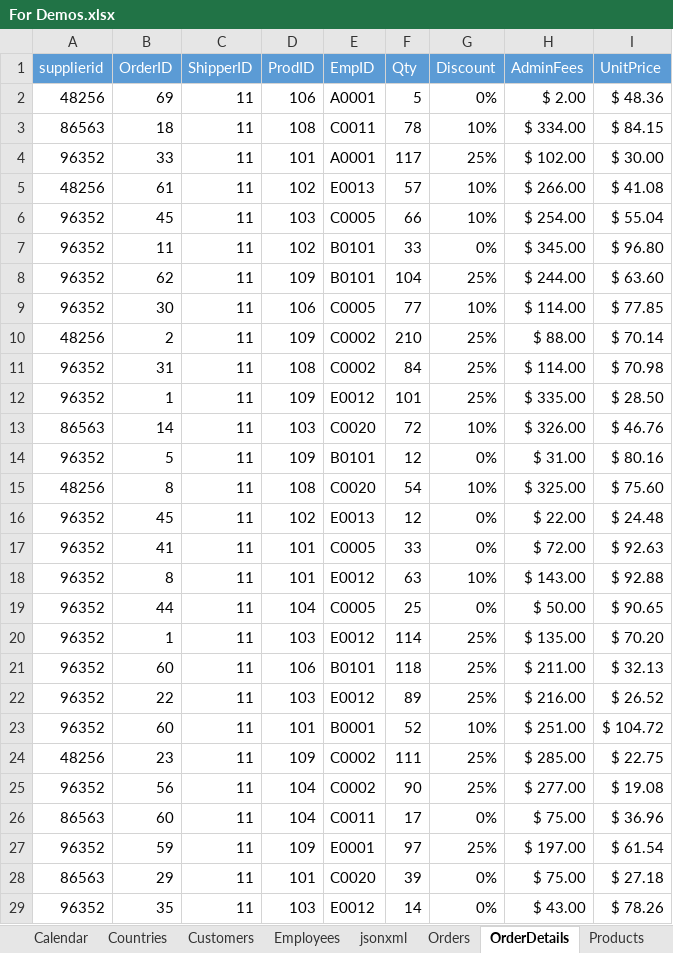
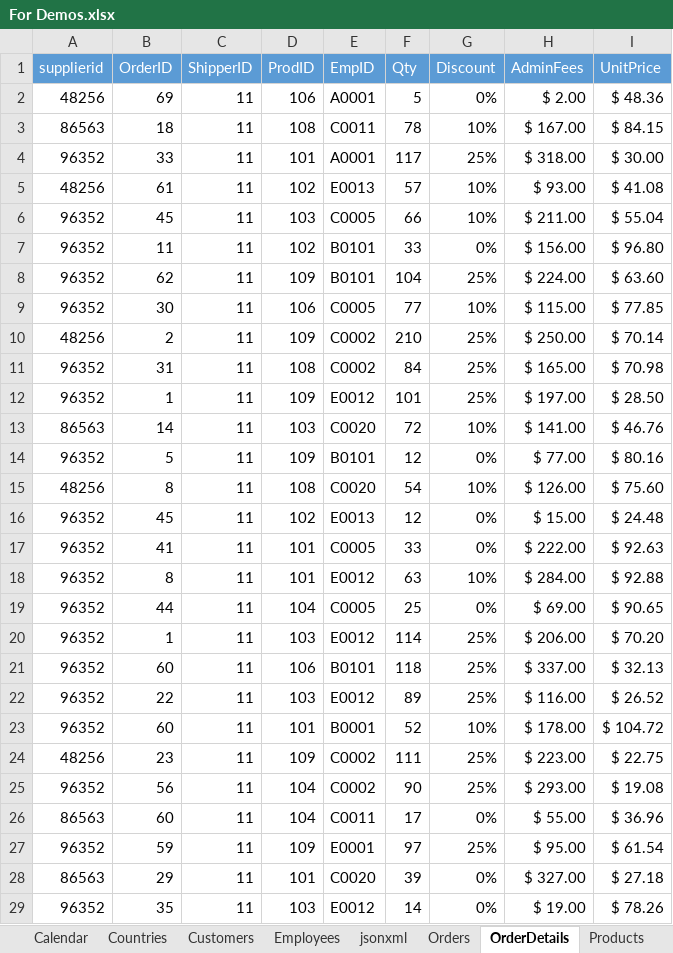
Before and after one commit to jasonwcc/learntopowerbi, an Excel workbook: For Demos.xlsx, sheet OrderDetails, drawn as a sheet; only a part is shown; values as stored, in another font and other column widths than the file's, no borders; the diff covers the shown part only; the diff names each change by its address in the sheet, - before the commit and + after, or states it on an @@ line.

Commit message:
Add files via upload

```diff
--- a/For Demos.xlsx (sheet OrderDetails)
+++ b/For Demos.xlsx (sheet OrderDetails)
-H3 (AdminFees): $ 334.00
+H3 (AdminFees): $ 167.00
-H4 (AdminFees): $ 102.00
+H4 (AdminFees): $ 318.00
-H5 (AdminFees): $ 266.00
+H5 (AdminFees): $ 93.00
-H6 (AdminFees): $ 254.00
+H6 (AdminFees): $ 211.00
-H7 (AdminFees): $ 345.00
+H7 (AdminFees): $ 156.00
-H8 (AdminFees): $ 244.00
+H8 (AdminFees): $ 224.00
-H9 (AdminFees): $ 114.00
+H9 (AdminFees): $ 115.00
-H10 (AdminFees): $ 88.00
+H10 (AdminFees): $ 250.00
-H11 (AdminFees): $ 114.00
+H11 (AdminFees): $ 165.00
-H12 (AdminFees): $ 335.00
+H12 (AdminFees): $ 197.00
-H13 (AdminFees): $ 326.00
+H13 (AdminFees): $ 141.00
-H14 (AdminFees): $ 31.00
+H14 (AdminFees): $ 77.00
-H15 (AdminFees): $ 325.00
+H15 (AdminFees): $ 126.00
-H16 (AdminFees): $ 22.00
+H16 (AdminFees): $ 15.00
-H17 (AdminFees): $ 72.00
+H17 (AdminFees): $ 222.00
-H18 (AdminFees): $ 143.00
+H18 (AdminFees): $ 284.00
-H19 (AdminFees): $ 50.00
+H19 (AdminFees): $ 69.00
-H20 (AdminFees): $ 135.00
+H20 (AdminFees): $ 206.00
-H21 (AdminFees): $ 211.00
+H21 (AdminFees): $ 337.00
-H22 (AdminFees): $ 216.00
+H22 (AdminFees): $ 116.00
-H23 (AdminFees): $ 251.00
+H23 (AdminFees): $ 178.00
-H24 (AdminFees): $ 285.00
+H24 (AdminFees): $ 223.00
-H25 (AdminFees): $ 277.00
+H25 (AdminFees): $ 293.00
-H26 (AdminFees): $ 75.00
+H26 (AdminFees): $ 55.00
-H27 (AdminFees): $ 197.00
+H27 (AdminFees): $ 95.00
-H28 (AdminFees): $ 75.00
+H28 (AdminFees): $ 327.00
-H29 (AdminFees): $ 43.00
+H29 (AdminFees): $ 19.00
```
Also changed, not shown: 864 edited cells elsewhere in this sheet, sheet Cloud-Azure, sheet Cloud-Google, sheet Cloud-AWS, sheet SalesByRegion, sheet RandomNList, sheet Employees.
